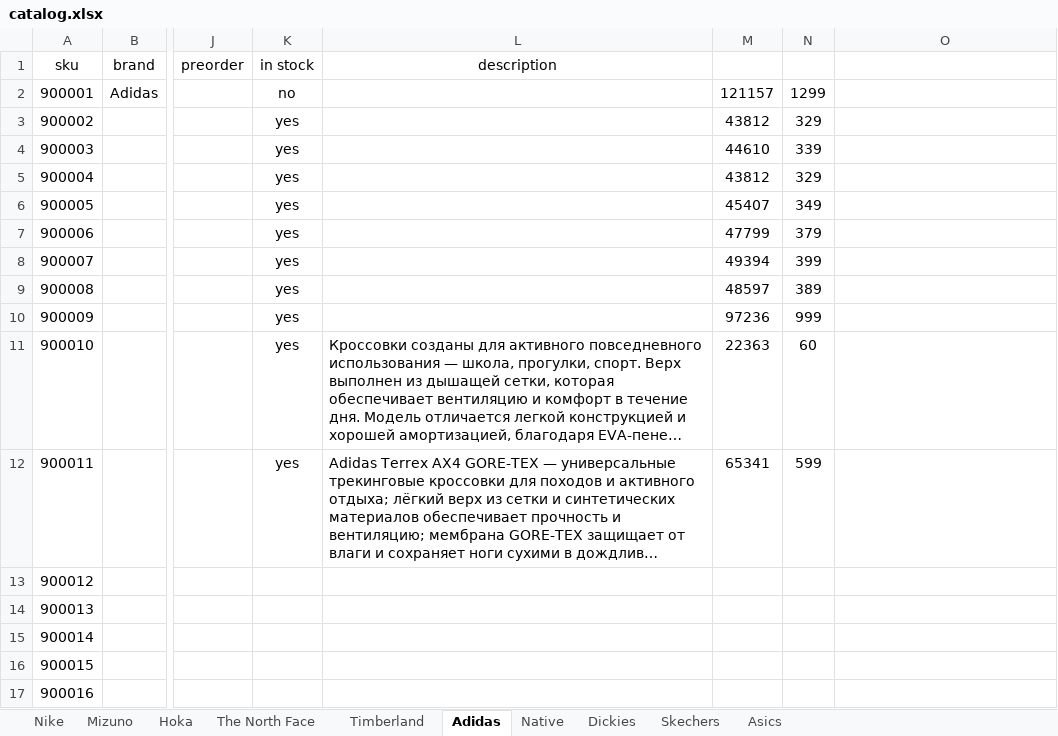
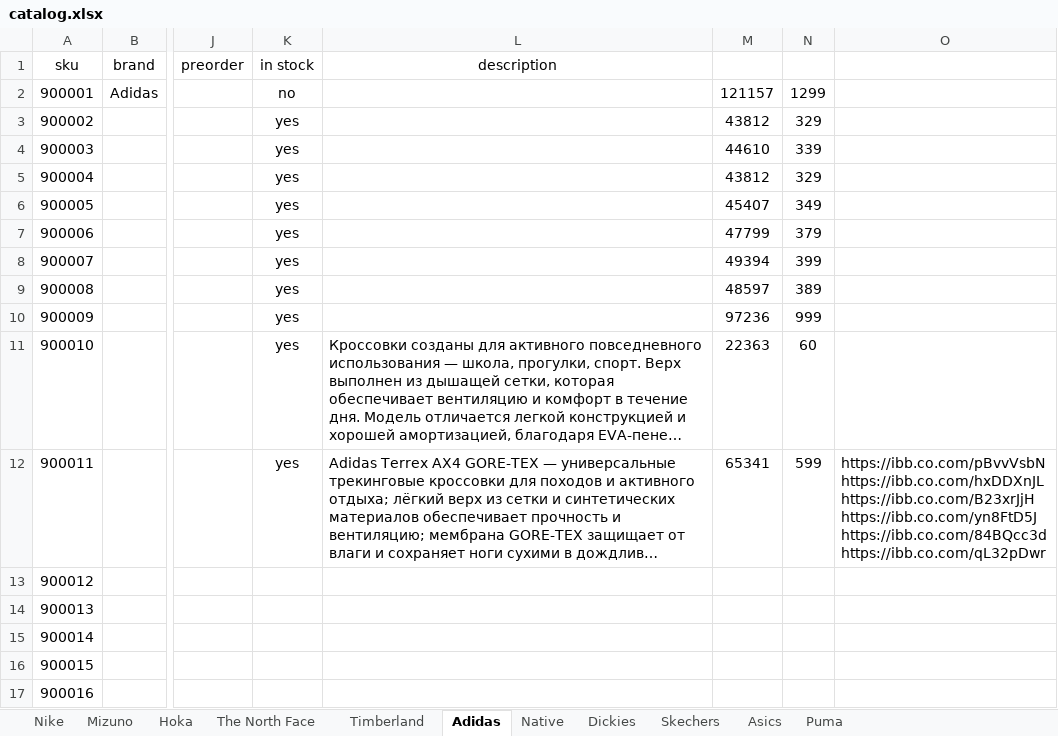
Before and after one commit to dauralio-cell/jmd_store, an Excel workbook: data/catalog.xlsx, sheet Adidas, drawn as a sheet; only a part is shown, gaps mark what is left out; long unchanged cells end in …; values as stored, in another font and other column widths than the file's, no borders; ↵ is a line break in a cell; the diff names each change by its address in the sheet, - before the commit and + after, or states it on an @@ line.

```diff
--- a/data/catalog.xlsx (sheet Adidas)
+++ b/data/catalog.xlsx (sheet Adidas)
+sheet tab: Puma
-O12: (empty)
+O12: https://ibb.co.com/pBvvVsbN ↵ https://ibb.co.com/hxDDXnJL ↵ https://ibb.co.com/B23xrJjH ↵ https://ibb.co.com/yn8FtD5J ↵ https://ibb.co.com/84BQcc3d ↵ https://ibb.co.com/qL32pDwr
```
Also changed, not shown: 5 other files.
